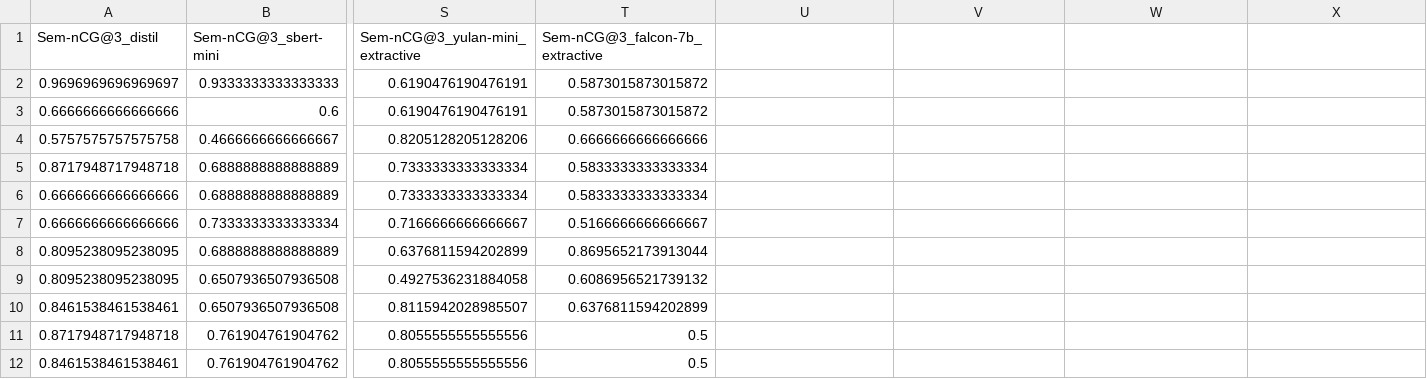
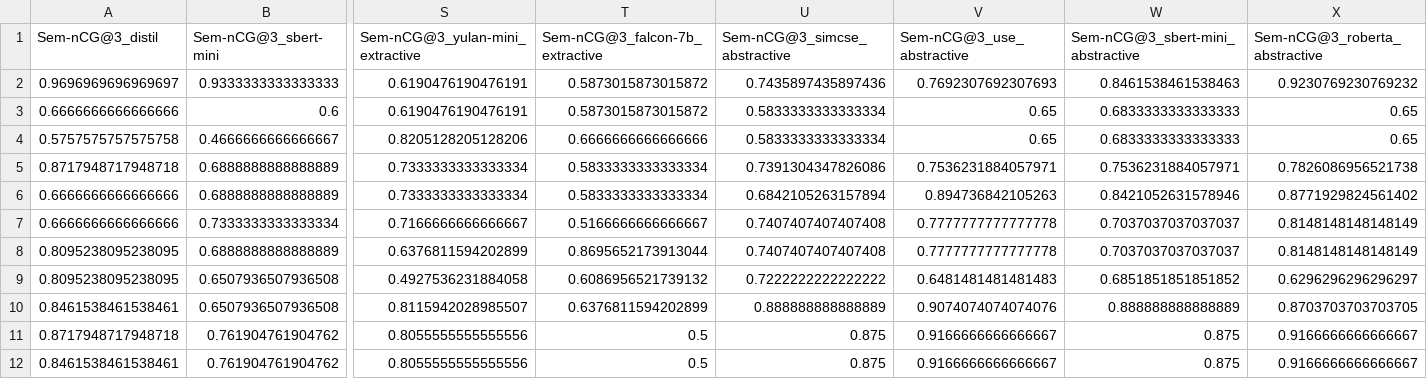
Before and after one commit to Mousumi44/Sem-nCG-Thesis, a CSV file: output/score.csv, drawn as a sheet; only a part is shown, gaps mark what is left out; the diff covers the shown part only; the diff names each change by its address in the sheet, - before the commit and + after, or states it on an @@ line.

```diff
--- a/output/score.csv
+++ b/output/score.csv
-U1: (empty)
+U1: Sem-nCG@3_simcse_abstractive
-V1: (empty)
+V1: Sem-nCG@3_use_abstractive
-W1: (empty)
+W1: Sem-nCG@3_sbert-mini_abstractive
-X1: (empty)
+X1: Sem-nCG@3_roberta_abstractive
-U2 (Sem-nCG@3_simcse_abstractive): (empty)
+U2 (Sem-nCG@3_simcse_abstractive): 0.7435897435897436
-V2 (Sem-nCG@3_use_abstractive): (empty)
+V2 (Sem-nCG@3_use_abstractive): 0.7692307692307693
-W2 (Sem-nCG@3_sbert-mini_abstractive): (empty)
+W2 (Sem-nCG@3_sbert-mini_abstractive): 0.8461538461538463
-X2 (Sem-nCG@3_roberta_abstractive): (empty)
+X2 (Sem-nCG@3_roberta_abstractive): 0.9230769230769232
-U3:U4 (Sem-nCG@3_simcse_abstractive): (empty)
+U3:U4 (Sem-nCG@3_simcse_abstractive): 0.5833333333333334
-V3:V4 (Sem-nCG@3_use_abstractive): (empty)
+V3:V4 (Sem-nCG@3_use_abstractive): 0.65
-W3:W4 (Sem-nCG@3_sbert-mini_abstractive): (empty)
+W3:W4 (Sem-nCG@3_sbert-mini_abstractive): 0.6833333333333333
-X3:X4 (Sem-nCG@3_roberta_abstractive): (empty)
+X3:X4 (Sem-nCG@3_roberta_abstractive): 0.65
-U5 (Sem-nCG@3_simcse_abstractive): (empty)
+U5 (Sem-nCG@3_simcse_abstractive): 0.7391304347826086
-V5 (Sem-nCG@3_use_abstractive): (empty)
+V5 (Sem-nCG@3_use_abstractive): 0.7536231884057971
-W5 (Sem-nCG@3_sbert-mini_abstractive): (empty)
+W5 (Sem-nCG@3_sbert-mini_abstractive): 0.7536231884057971
-X5 (Sem-nCG@3_roberta_abstractive): (empty)
+X5 (Sem-nCG@3_roberta_abstractive): 0.7826086956521738
-U6 (Sem-nCG@3_simcse_abstractive): (empty)
+U6 (Sem-nCG@3_simcse_abstractive): 0.6842105263157894
-V6 (Sem-nCG@3_use_abstractive): (empty)
+V6 (Sem-nCG@3_use_abstractive): 0.894736842105263
-W6 (Sem-nCG@3_sbert-mini_abstractive): (empty)
+W6 (Sem-nCG@3_sbert-mini_abstractive): 0.8421052631578946
-X6 (Sem-nCG@3_roberta_abstractive): (empty)
+X6 (Sem-nCG@3_roberta_abstractive): 0.8771929824561402
-U7:U8 (Sem-nCG@3_simcse_abstractive): (empty)
+U7:U8 (Sem-nCG@3_simcse_abstractive): 0.7407407407407408
-V7:V8 (Sem-nCG@3_use_abstractive): (empty)
+V7:V8 (Sem-nCG@3_use_abstractive): 0.7777777777777778
-W7:W8 (Sem-nCG@3_sbert-mini_abstractive): (empty)
+W7:W8 (Sem-nCG@3_sbert-mini_abstractive): 0.7037037037037037
-X7:X8 (Sem-nCG@3_roberta_abstractive): (empty)
+X7:X8 (Sem-nCG@3_roberta_abstractive): 0.8148148148148149
-U9 (Sem-nCG@3_simcse_abstractive): (empty)
+U9 (Sem-nCG@3_simcse_abstractive): 0.7222222222222222
-V9 (Sem-nCG@3_use_abstractive): (empty)
+V9 (Sem-nCG@3_use_abstractive): 0.6481481481481483
-W9 (Sem-nCG@3_sbert-mini_abstractive): (empty)
+W9 (Sem-nCG@3_sbert-mini_abstractive): 0.6851851851851852
-X9 (Sem-nCG@3_roberta_abstractive): (empty)
+X9 (Sem-nCG@3_roberta_abstractive): 0.6296296296296297
-U10 (Sem-nCG@3_simcse_abstractive): (empty)
+U10 (Sem-nCG@3_simcse_abstractive): 0.888888888888889
-V10 (Sem-nCG@3_use_abstractive): (empty)
+V10 (Sem-nCG@3_use_abstractive): 0.9074074074074076
-W10 (Sem-nCG@3_sbert-mini_abstractive): (empty)
+W10 (Sem-nCG@3_sbert-mini_abstractive): 0.888888888888889
-X10 (Sem-nCG@3_roberta_abstractive): (empty)
+X10 (Sem-nCG@3_roberta_abstractive): 0.8703703703703705
-U11:U12 (Sem-nCG@3_simcse_abstractive): (empty)
+U11:U12 (Sem-nCG@3_simcse_abstractive): 0.875
-V11:V12 (Sem-nCG@3_use_abstractive): (empty)
+V11:V12 (Sem-nCG@3_use_abstractive): 0.9166666666666667
-W11:W12 (Sem-nCG@3_sbert-mini_abstractive): (empty)
+W11:W12 (Sem-nCG@3_sbert-mini_abstractive): 0.875
-X11:X12 (Sem-nCG@3_roberta_abstractive): (empty)
+X11:X12 (Sem-nCG@3_roberta_abstractive): 0.9166666666666667
```
Also changed, not shown: 20 edited cells elsewhere in this file, output/kendall_results.csv, 4 other files.
